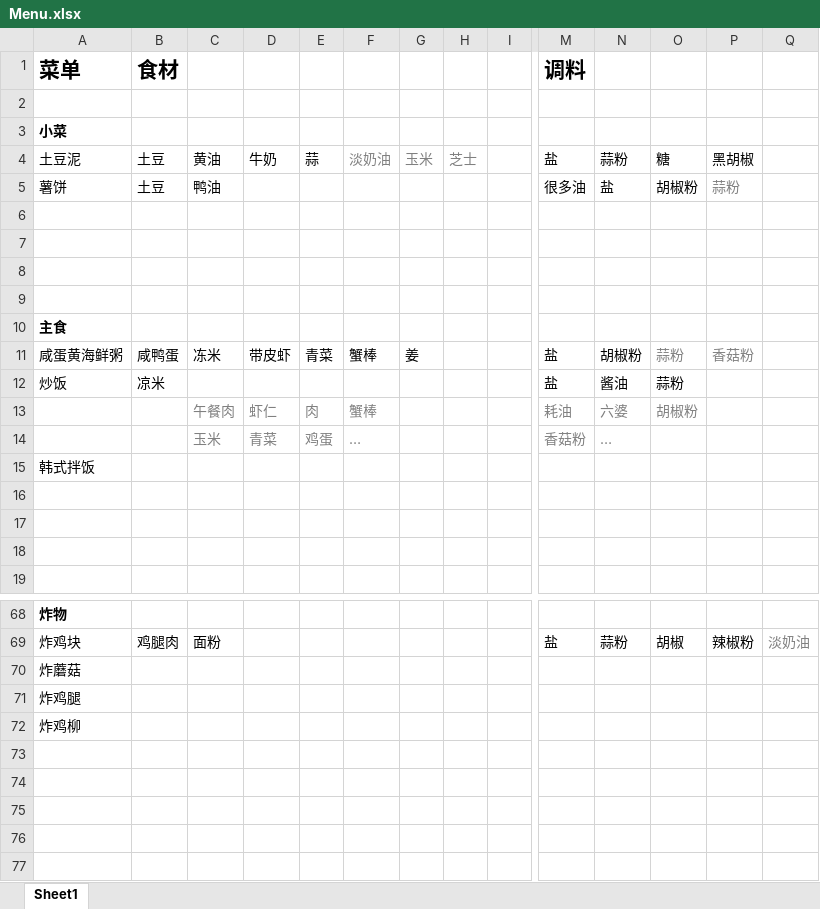
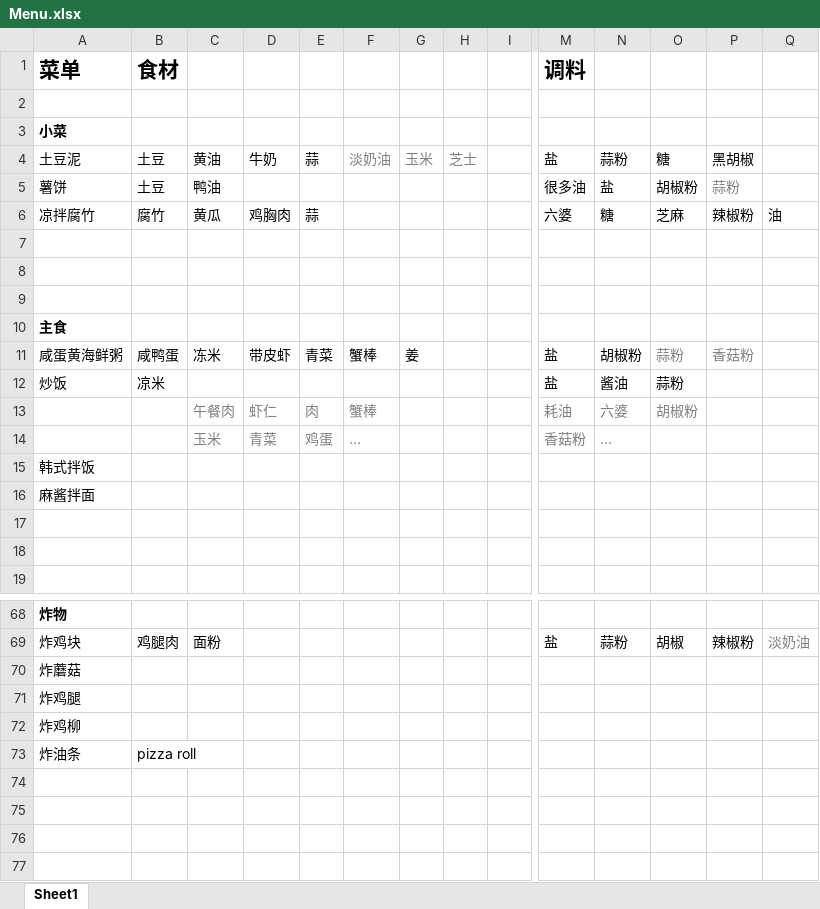
Before and after one commit to wangzican/wangzican.github.io, an Excel workbook: assets/data/Menu.xlsx, sheet Sheet1, drawn as a sheet; only a part is shown, gaps mark what is left out; values as stored, in another font and other column widths than the file's, no borders; rows hold the shown columns only; the diff names each change by its address in the sheet, - before the commit and + after, or states it on an @@ line.

```diff
--- a/assets/data/Menu.xlsx (sheet Sheet1)
+++ b/assets/data/Menu.xlsx (sheet Sheet1)
-row 6: (empty)
+row 6: 凉拌腐竹 | 腐竹 | 黄瓜 | 鸡胸肉 | 蒜 |  |  |  |  | 六婆 | 糖 | 芝麻 | 辣椒粉 | 油
-A16: (empty)
+A16: 麻酱拌面
-row 73: (empty)
+row 73: 炸油条 | pizza roll
```
Also changed, not shown: 9 other files.
